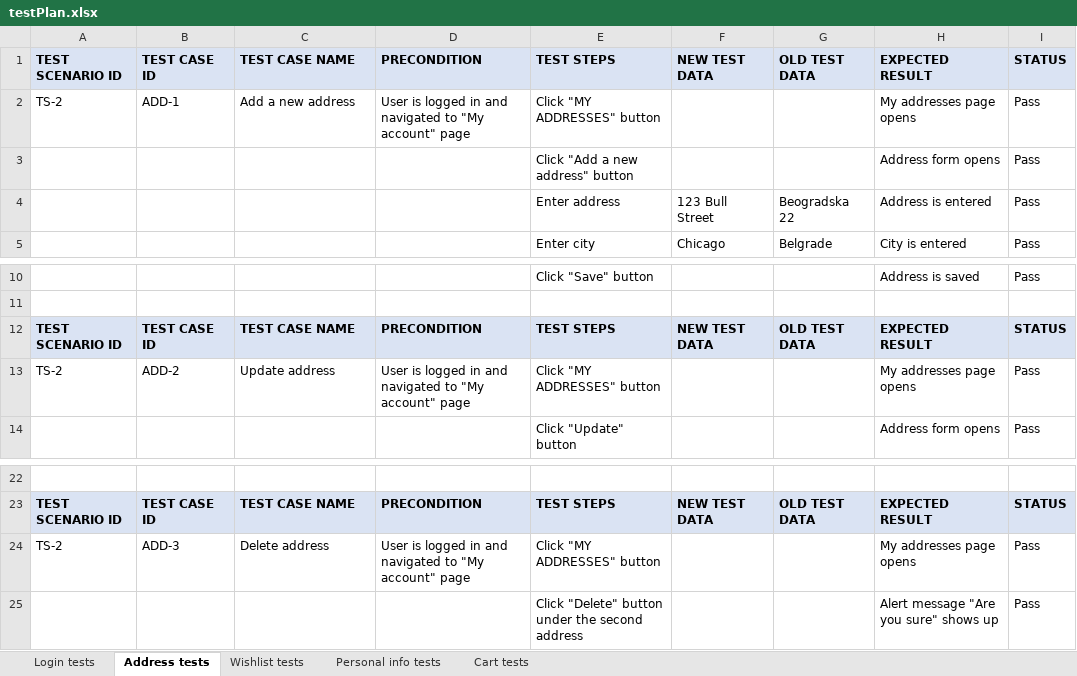
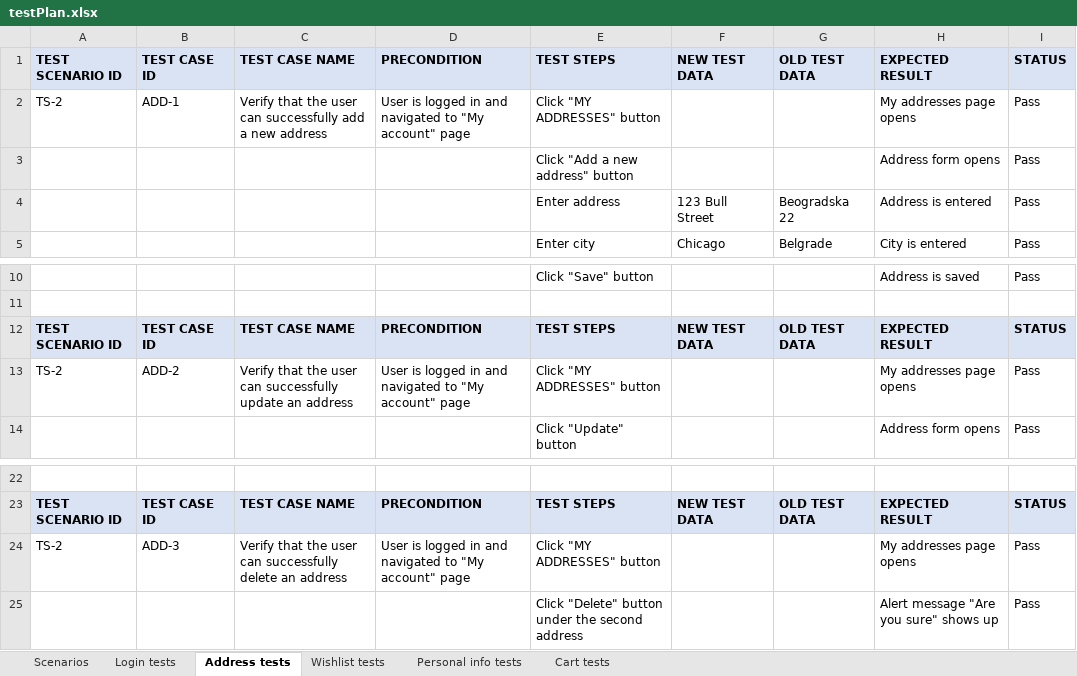
Before and after one commit to milosmilivojevic/SeleniumProject, an Excel workbook: data/testPlan.xlsx, sheet Address tests, drawn as a sheet; only a part is shown, gaps mark what is left out; values as stored, in another font and other column widths than the file's, no borders; the diff names each change by its address in the sheet, - before the commit and + after, or states it on an @@ line.

Commit message:
Scenarios sheet added

```diff
--- a/data/testPlan.xlsx (sheet Address tests)
+++ b/data/testPlan.xlsx (sheet Address tests)
+sheet tab: Scenarios
-C2: Add a new address
+C2: Verify that the user can successfully add a new address
-C13: Update address
+C13: Verify that the user can successfully update an address
-C24: Delete address
+C24: Verify that the user can successfully delete an address
```
Also changed, not shown: sheet Login tests, sheet Cart tests, sheet Wishlist tests, sheet Personal info tests.
